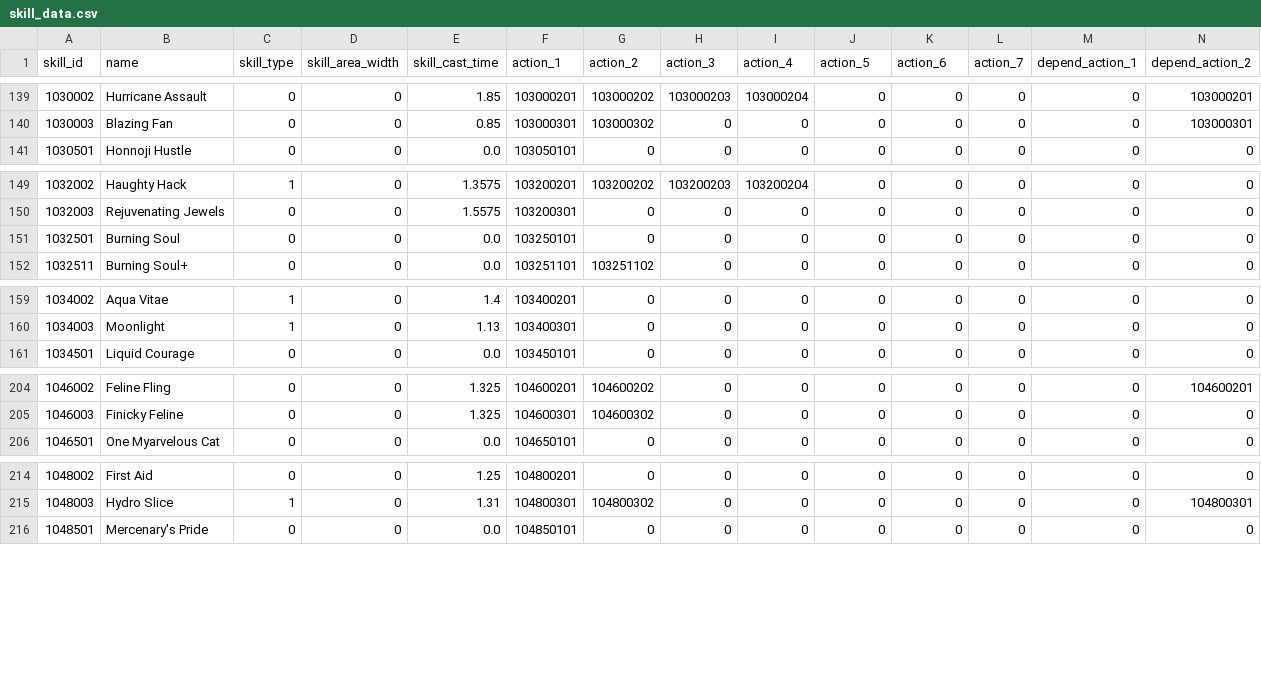
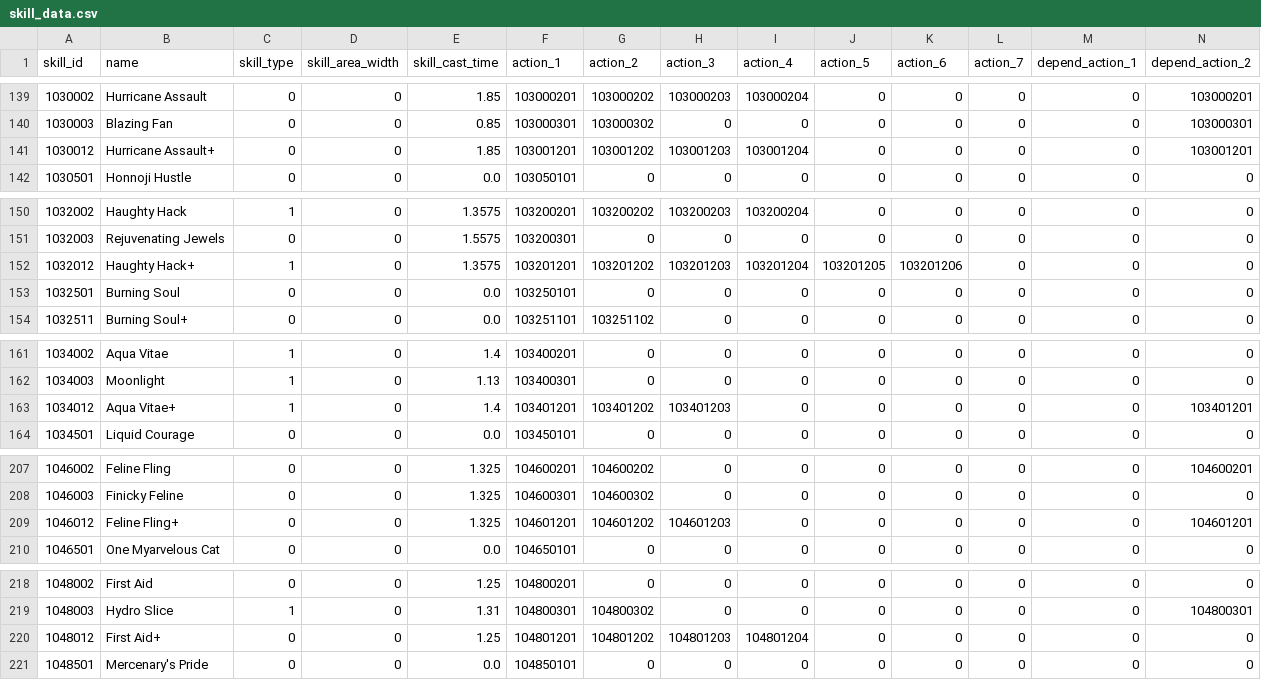
Before and after one commit to FabulousCupcake/en_redive_master_db_diff, a CSV file: skill_data.csv, drawn as a sheet; only a part is shown, gaps mark what is left out; rows hold the shown columns only; the diff covers the shown part only; the diff names each change by its address in the sheet, - before the commit and + after, or states it on an @@ line.

```diff
--- a/skill_data.csv
+++ b/skill_data.csv
+row 141: 1030012 | Hurricane Assault+ | 0 | 0 | 1.85 | 103001201 | 103001202 | 103001203 | 103001204 | 0 | 0 | 0 | 0 | 103001201
+row 152: 1032012 | Haughty Hack+ | 1 | 0 | 1.3575 | 103201201 | 103201202 | 103201203 | 103201204 | 103201205 | 103201206 | 0 | 0 | 0
+row 163: 1034012 | Aqua Vitae+ | 1 | 0 | 1.4 | 103401201 | 103401202 | 103401203 | 0 | 0 | 0 | 0 | 0 | 103401201
+row 209: 1046012 | Feline Fling+ | 0 | 0 | 1.325 | 104601201 | 104601202 | 104601203 | 0 | 0 | 0 | 0 | 0 | 104601201
+row 220: 1048012 | First Aid+ | 0 | 0 | 1.25 | 104801201 | 104801202 | 104801203 | 104801204 | 0 | 0 | 0 | 0 | 0
```
Also changed, not shown: 1 added row elsewhere in this file, login_bonus_detail.csv, skill_action.csv, 18 other files.
